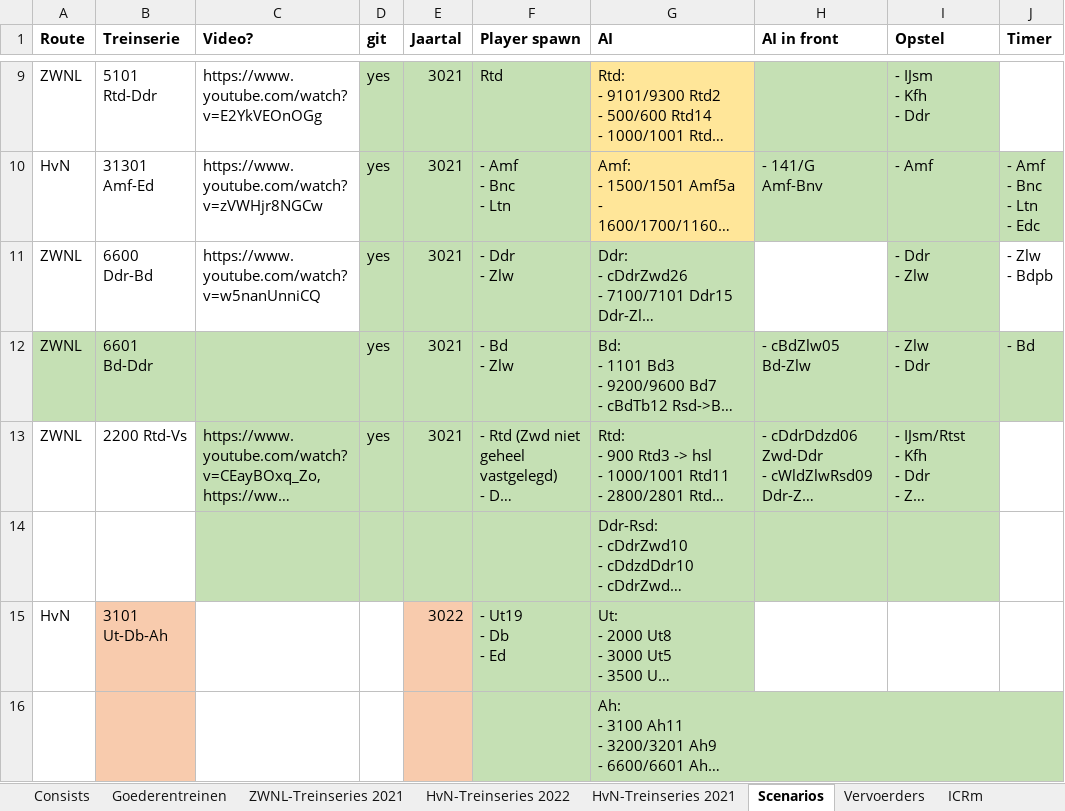
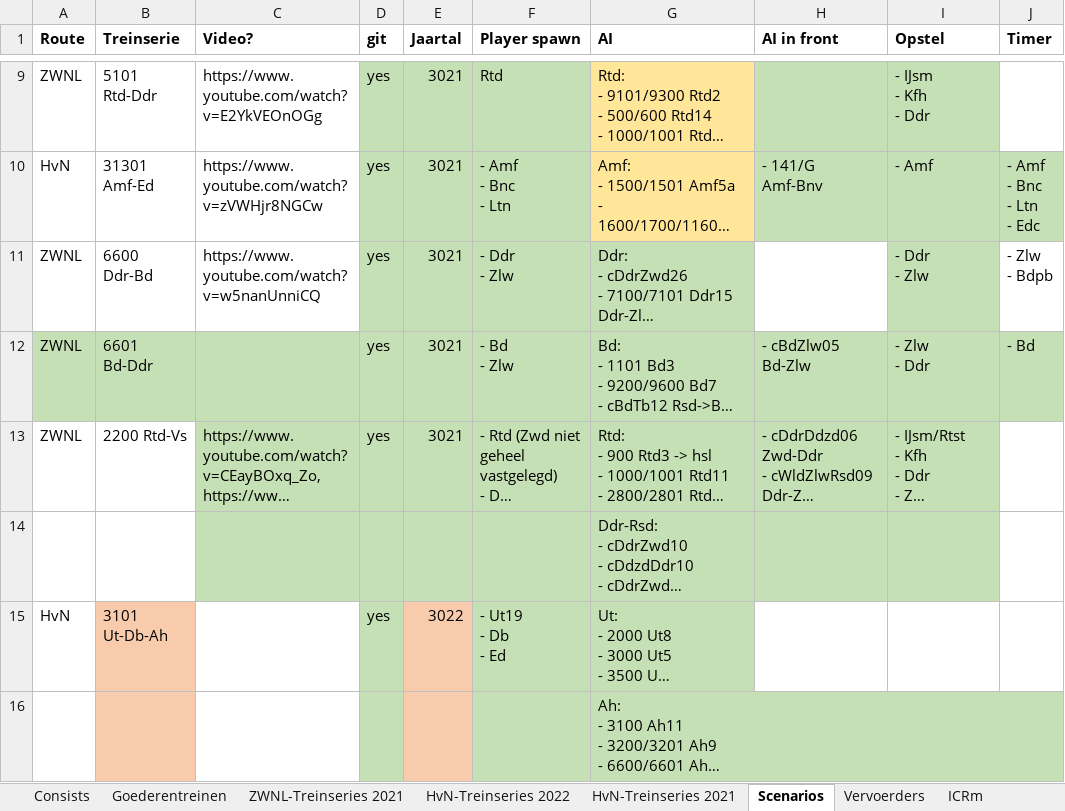
Before and after one commit to tomvand/railworks-quickdrive-nl, an Excel workbook: overzicht.xlsx, sheet Scenarios, drawn as a sheet; only a part is shown, gaps mark what is left out; long unchanged cells end in …; values as stored, in another font and other column widths than the file's, no borders; the diff covers the shown part only; the diff names each change by its address in the sheet, - before the commit and + after, or states it on an @@ line.

```diff
--- a/overzicht.xlsx (sheet Scenarios)
+++ b/overzicht.xlsx (sheet Scenarios)
-D15 (git): (empty)
+D15 (git): yes
-D15:D16 fill: none
+D15:D16 fill: #C5E0B4
```
Also changed, not shown: 1 added row, 3 edited cells and cell formats elsewhere in this sheet, 6 other files.
